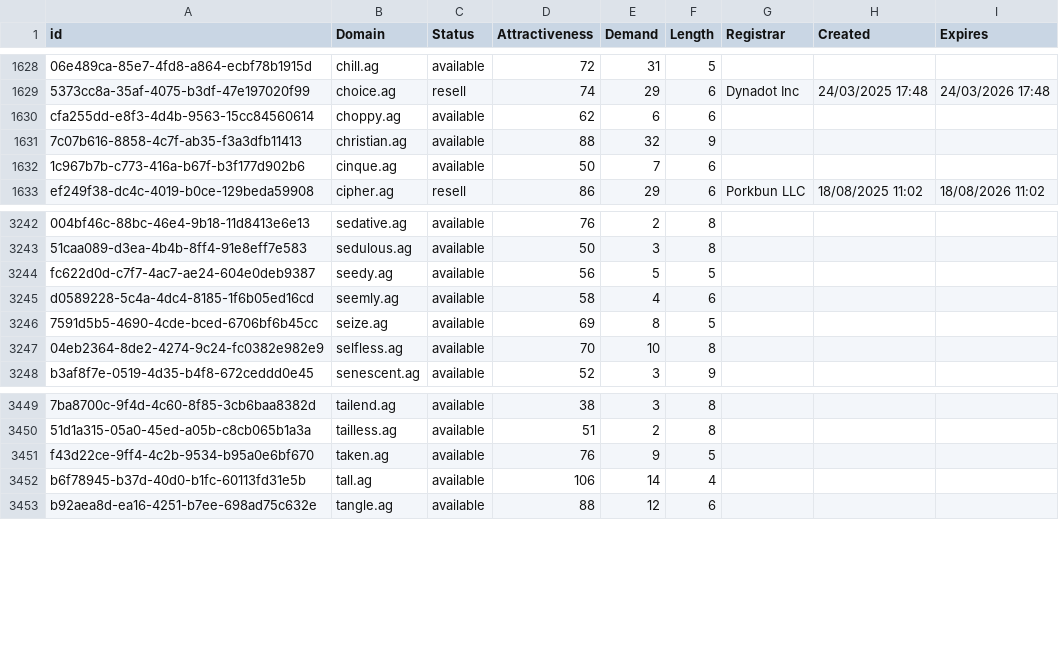
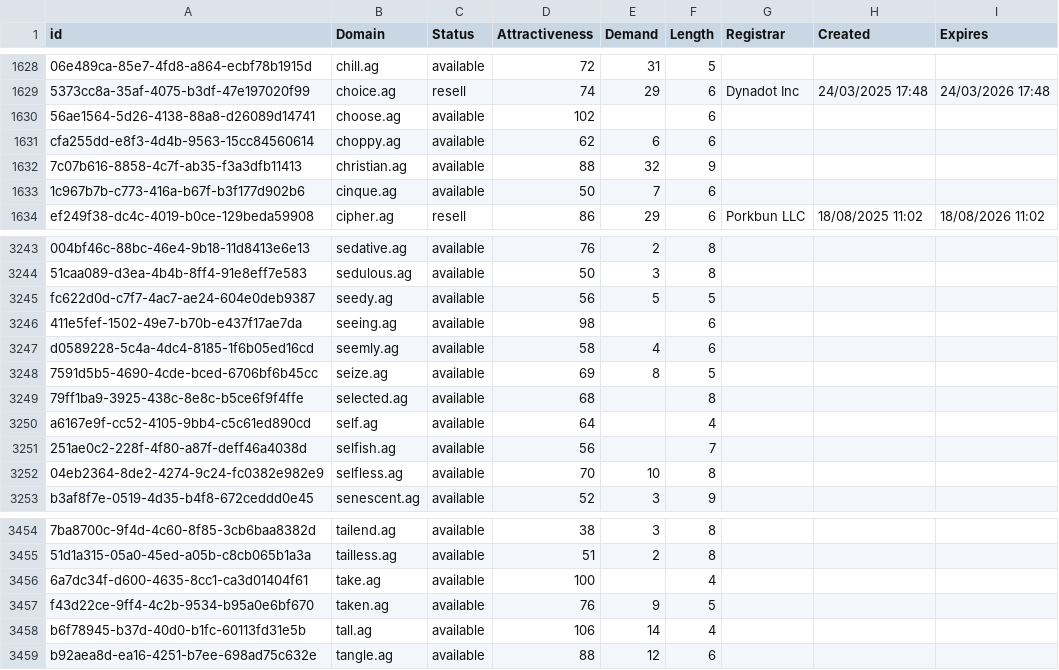
Before and after one commit to UniqueDomains/ag-oneword-domains, a CSV file: ag.csv, drawn as a sheet; only a part is shown, gaps mark what is left out; the diff names each change by its address in the sheet, - before the commit and + after, or states it on an @@ line.

Commit message:
Domains update

```diff
--- a/ag.csv
+++ b/ag.csv
+row 1630: 56ae1564-5d26-4138-88a8-d26089d14741 | choose.ag | available | 102 |  | 6
+row 3246: 411e5fef-1502-49e7-b70b-e437f17ae7da | seeing.ag | available | 98 |  | 6
+row 3249: 79ff1ba9-3925-438c-8e8c-b5ce6f9f4ffe | selected.ag | available | 68 |  | 8
+row 3250: a6167e9f-cc52-4105-9bb4-c5c61ed890cd | self.ag | available | 64 |  | 4
+row 3251: 251ae0c2-228f-4f80-a87f-deff46a4038d | selfish.ag | available | 56 |  | 7
+row 3456: 6a7dc34f-d600-4635-8cc1-ca3d01404f61 | take.ag | available | 100 |  | 4
```
Also changed, not shown: 2 other files.
